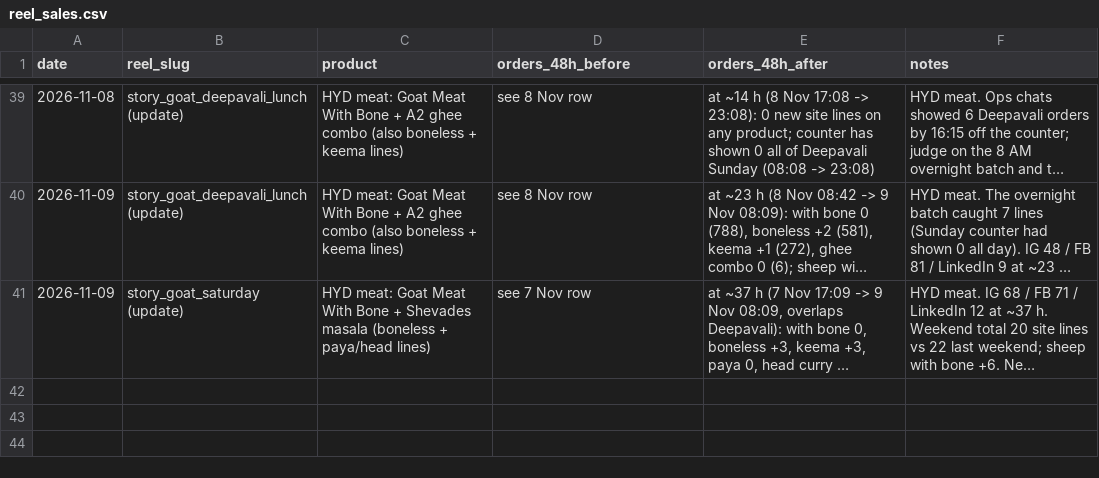
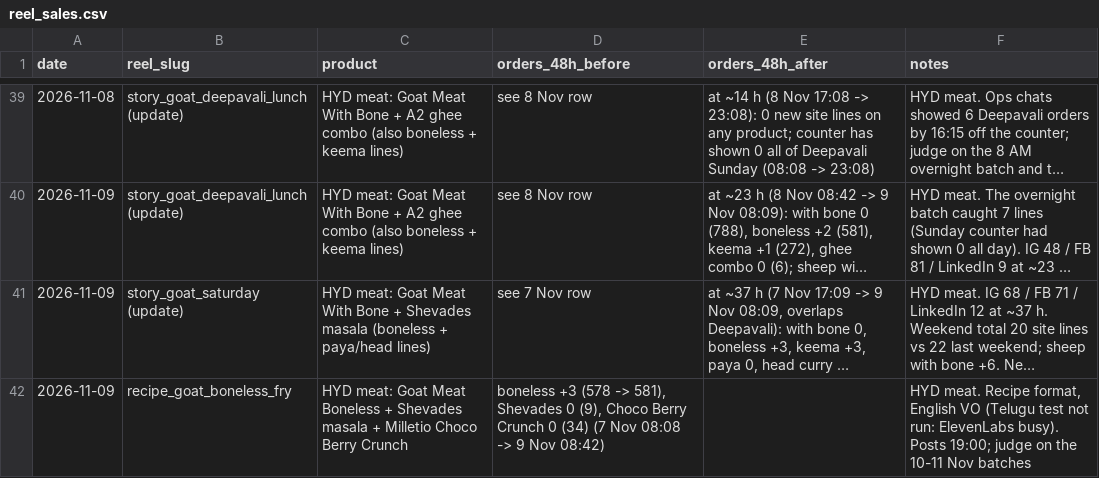
Before and after one commit to gjsgopi-dev/pureorganiczone-reels, a CSV file: insights/reel_sales.csv, drawn as a sheet; only a part is shown, gaps mark what is left out; long unchanged cells end in …; the diff names each change by its address in the sheet, - before the commit and + after, or states it on an @@ line.

```diff
--- a/insights/reel_sales.csv
+++ b/insights/reel_sales.csv
+row 42: 2026-11-09 | recipe_goat_boneless_fry | HYD meat: Goat Meat Boneless + Shevades masala + Milletio Choco Berry Crunch | boneless +3 (578 -> 581), Shevades 0 (9), Choco Berry Crunch 0 (34) (7 Nov 08:08 -> 9 Nov 08:42) |  | HYD meat. Recipe format, English VO (Telugu test not run: ElevenLabs busy). Posts 19:00; judge on the 10-11 Nov batches
```
Also changed, not shown: log.csv, 1 other file.
